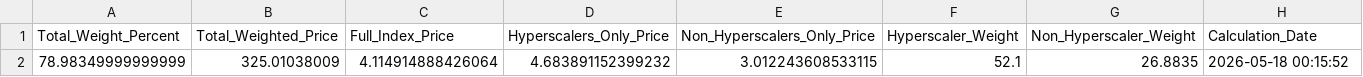
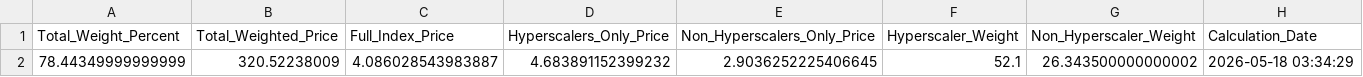
Before and after one commit to 0x0shephard/bot, a CSV file: h100_gpu_index.csv, drawn as a sheet; removed rows and columns are numbered as before the commit, all else as after; the diff names each change by its address in the sheet, - before the commit and + after, or states it on an @@ line.

```diff
--- a/h100_gpu_index.csv
+++ b/h100_gpu_index.csv
-row 2: 78.98349999999999 | 325.01038009 | 4.114914888426064 | 4.683891152399232 | 3.012243608533115 | 52.1 | 26.8835 | 2026-05-18 00:15:52
+row 2: 78.44349999999999 | 320.52238009 | 4.086028543983887 | 4.683891152399232 | 2.9036252225406645 | 52.1 | 26.343500000000002 | 2026-05-18 03:34:29
```
Also changed, not shown: gpu_index_history.csv, gpu_prices_normalized.csv, 13 other files.
